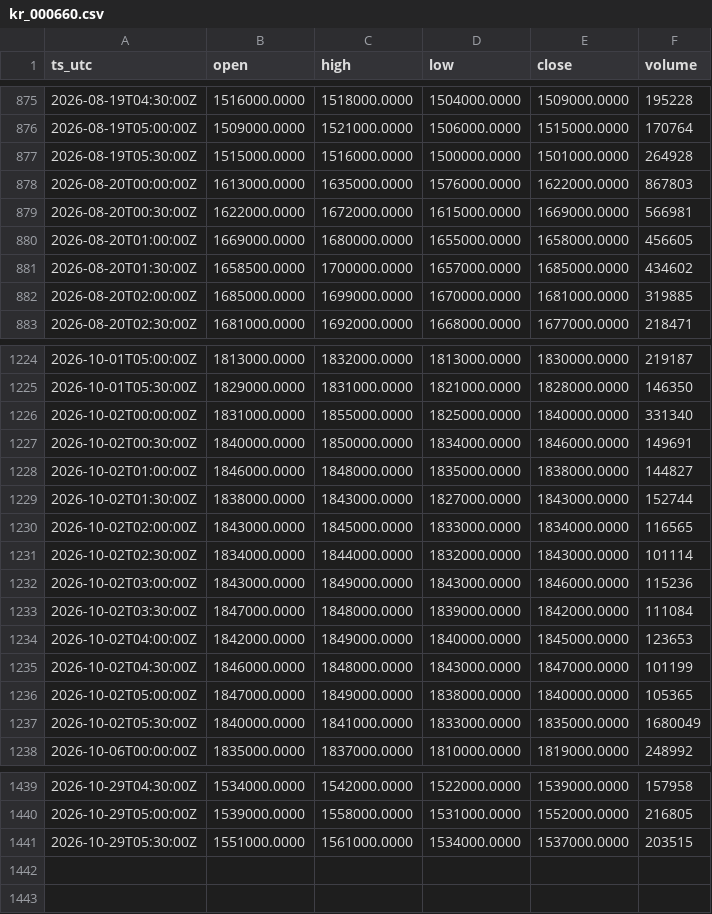
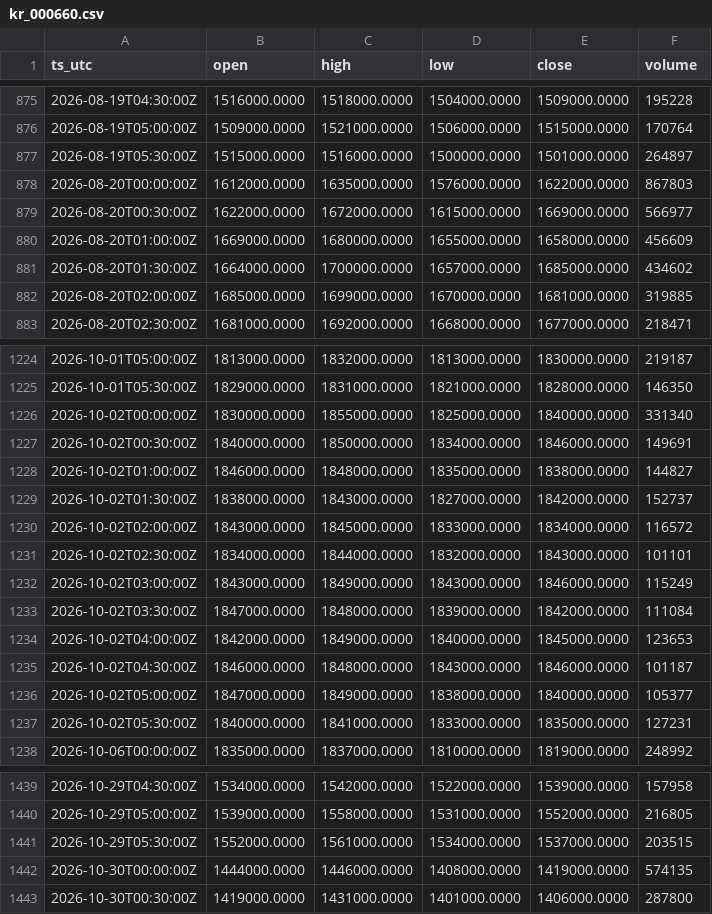
Before and after one commit to OntologyForCapital/skhynix-adr-parity, a CSV file: data/kr_000660.csv, drawn as a sheet; only a part is shown, gaps mark what is left out; the diff covers the shown part only.

```diff
--- a/data/kr_000660.csv
+++ b/data/kr_000660.csv
@@ -876,7 +876,7 @@ ts_utc,open,high,low,close,volume
 2026-08-19T05:00:00Z,1509000.0000,1521000.0000,1506000.0000,1515000.0000,170764
-2026-08-19T05:30:00Z,1515000.0000,1516000.0000,1500000.0000,1501000.0000,264928
-2026-08-20T00:00:00Z,1613000.0000,1635000.0000,1576000.0000,1622000.0000,867803
-2026-08-20T00:30:00Z,1622000.0000,1672000.0000,1615000.0000,1669000.0000,566981
-2026-08-20T01:00:00Z,1669000.0000,1680000.0000,1655000.0000,1658000.0000,456605
-2026-08-20T01:30:00Z,1658500.0000,1700000.0000,1657000.0000,1685000.0000,434602
+2026-08-19T05:30:00Z,1515000.0000,1516000.0000,1500000.0000,1501000.0000,264897
+2026-08-20T00:00:00Z,1612000.0000,1635000.0000,1576000.0000,1622000.0000,867803
+2026-08-20T00:30:00Z,1622000.0000,1672000.0000,1615000.0000,1669000.0000,566977
+2026-08-20T01:00:00Z,1669000.0000,1680000.0000,1655000.0000,1658000.0000,456609
+2026-08-20T01:30:00Z,1664000.0000,1700000.0000,1657000.0000,1685000.0000,434602
 2026-08-20T02:00:00Z,1685000.0000,1699000.0000,1670000.0000,1681000.0000,319885
@@ -1225,14 +1225,14 @@ ts_utc,open,high,low,close,volume
 2026-10-01T05:30:00Z,1829000.0000,1831000.0000,1821000.0000,1828000.0000,146350
-2026-10-02T00:00:00Z,1831000.0000,1855000.0000,1825000.0000,1840000.0000,331340
+2026-10-02T00:00:00Z,1830000.0000,1855000.0000,1825000.0000,1840000.0000,331340
 2026-10-02T00:30:00Z,1840000.0000,1850000.0000,1834000.0000,1846000.0000,149691
 2026-10-02T01:00:00Z,1846000.0000,1848000.0000,1835000.0000,1838000.0000,144827
-2026-10-02T01:30:00Z,1838000.0000,1843000.0000,1827000.0000,1843000.0000,152744
-2026-10-02T02:00:00Z,1843000.0000,1845000.0000,1833000.0000,1834000.0000,116565
-2026-10-02T02:30:00Z,1834000.0000,1844000.0000,1832000.0000,1843000.0000,101114
-2026-10-02T03:00:00Z,1843000.0000,1849000.0000,1843000.0000,1846000.0000,115236
+2026-10-02T01:30:00Z,1838000.0000,1843000.0000,1827000.0000,1842000.0000,152737
+2026-10-02T02:00:00Z,1843000.0000,1845000.0000,1833000.0000,1834000.0000,116572
+2026-10-02T02:30:00Z,1834000.0000,1844000.0000,1832000.0000,1843000.0000,101101
+2026-10-02T03:00:00Z,1843000.0000,1849000.0000,1843000.0000,1846000.0000,115249
 2026-10-02T03:30:00Z,1847000.0000,1848000.0000,1839000.0000,1842000.0000,111084
 2026-10-02T04:00:00Z,1842000.0000,1849000.0000,1840000.0000,1845000.0000,123653
-2026-10-02T04:30:00Z,1846000.0000,1848000.0000,1843000.0000,1847000.0000,101199
-2026-10-02T05:00:00Z,1847000.0000,1849000.0000,1838000.0000,1840000.0000,105365
-2026-10-02T05:30:00Z,1840000.0000,1841000.0000,1833000.0000,1835000.0000,1680049
+2026-10-02T04:30:00Z,1846000.0000,1848000.0000,1843000.0000,1846000.0000,101187
+2026-10-02T05:00:00Z,1847000.0000,1849000.0000,1838000.0000,1840000.0000,105377
+2026-10-02T05:30:00Z,1840000.0000,1841000.0000,1833000.0000,1835000.0000,127231
 2026-10-06T00:00:00Z,1835000.0000,1837000.0000,1810000.0000,1819000.0000,248992
@@ -1440,2 +1440,4 @@ ts_utc,open,high,low,close,volume
 2026-10-29T05:00:00Z,1539000.0000,1558000.0000,1531000.0000,1552000.0000,216805
-2026-10-29T05:30:00Z,1551000.0000,1561000.0000,1534000.0000,1537000.0000,203515
+2026-10-29T05:30:00Z,1552000.0000,1561000.0000,1534000.0000,1537000.0000,203515
+2026-10-30T00:00:00Z,1444000.0000,1446000.0000,1408000.0000,1419000.0000,574135
+2026-10-30T00:30:00Z,1419000.0000,1431000.0000,1401000.0000,1406000.0000,287800
```
Also changed, not shown: 120 edited cells elsewhere in this file, data/fx_usdkrw.csv, data/us_skhy.csv.
